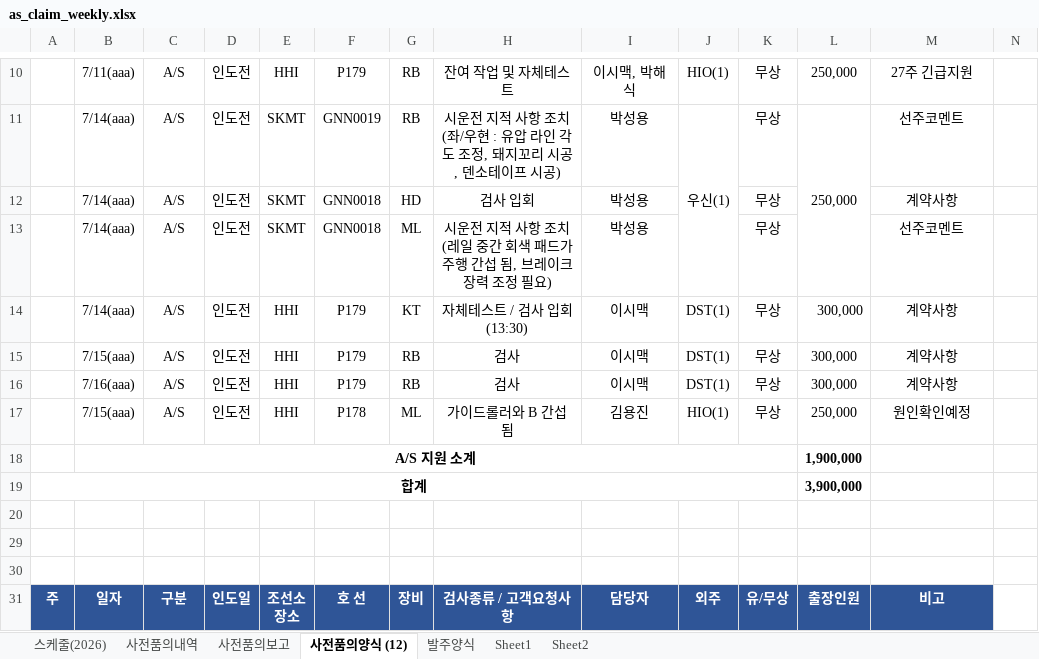
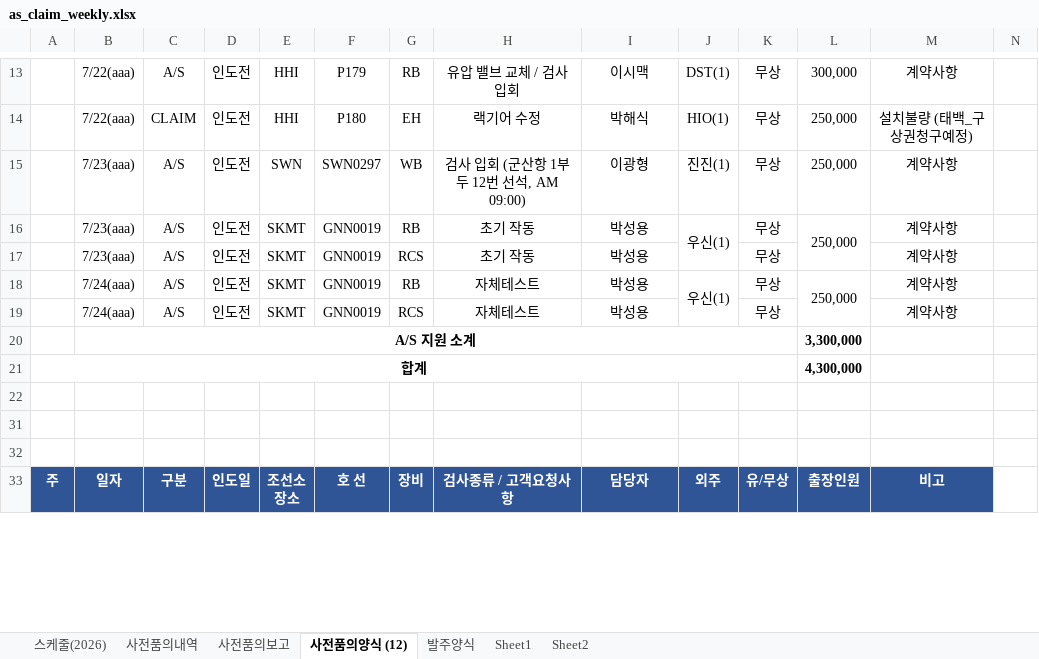
Before and after one commit to andaiga-create/weekly-schedule, an Excel workbook: as_claim_weekly.xlsx, sheet 사전품의양식 (12), drawn as a sheet; only a part is shown, gaps mark what is left out; values as stored, in another font and other column widths than the file's, no borders; removed rows and columns are numbered as before the commit, all else as after; rows hold the shown columns only; the diff covers the shown part only; the diff names each change by its address in the sheet, - before the commit and + after, or states it on an @@ line.

Commit message:
Auto update: 2026-07-20(월) 16:00:02.42

```diff
--- a/as_claim_weekly.xlsx (sheet 사전품의양식 (12))
+++ b/as_claim_weekly.xlsx (sheet 사전품의양식 (12))
-B13: 7/11(aaa)
+B13: 7/22(aaa)
-H13: 잔여 작업 및 자체테스트
+H13: 유압 밸브 교체 / 검사 입회
-I13: 이시맥, 박해식
+I13: 이시맥
-J13: HIO(1)
+J13: DST(1)
-L13: 250,000
+L13: 300,000
-M13: 27주 긴급지원
+M13: 계약사항
+row 14:  | 7/22(aaa) | CLAIM | 인도전 | HHI | P180 | EH | 랙기어 수정 | 박해식 | HIO(1) | 무상 | 250,000 | 설치불량 (태백_구상권청구예정)
+row 15:  | 7/23(aaa) | A/S | 인도전 | SWN | SWN0297 | WB | 검사 입회 (군산항 1부두 12번 선석, AM 09:00) | 이광형 | 진진(1) | 무상 | 250,000 | 계약사항
-B16:B17: 7/14(aaa)
+B16:B17: 7/23(aaa)
-H16: 시운전 지적 사항 조치 (좌/우현 : 유압 라인 각도 조정, 돼지꼬리 시공, 덴소테이프 시공)
+H16: 초기 작동
-J11:J13 merged
+J16:J17 merged
-L11:L13 merged
+L16:L17 merged
-M16: 선주코멘트
+M16: 계약사항
-F17: GNN0018
+F17: GNN0019
-G17: HD
+G17: RCS
-H17: 검사 입회
+H17: 초기 작동
+row 18:  | 7/24(aaa) | A/S | 인도전 | SKMT | GNN0019 | RB | 자체테스트 | 박성용 | 우신(1) | 무상 | 250,000 | 계약사항
-B19: 7/14(aaa)
+B19: 7/24(aaa)
-F19: GNN0018
+F19: GNN0019
-G19: ML
+G19: RCS
-H19: 시운전 지적 사항 조치 (레일 중간 회색 패드가 주행 간섭 됨, 브레이크 장력 조정 필요)
+H19: 자체테스트
-M19: 선주코멘트
+M19: 계약사항
-row 14:  | 7/14(aaa) | A/S | 인도전 | HHI | P179 | KT | 자체테스트 / 검사 입회(13:30) | 이시맥 | DST(1) | 무상 | 300,000 | 계약사항
-row 15:  | 7/15(aaa) | A/S | 인도전 | HHI | P179 | RB | 검사 | 이시맥 | DST(1) | 무상 | 300,000 | 계약사항
-row 16:  | 7/16(aaa) | A/S | 인도전 | HHI | P179 | RB | 검사 | 이시맥 | DST(1) | 무상 | 300,000 | 계약사항
-row 17:  | 7/15(aaa) | A/S | 인도전 | HHI | P178 | ML | 가이드롤러와 B 간섭 됨 | 김용진 | HIO(1) | 무상 | 250,000 | 원인확인예정
-L20: 1,900,000
+L20: 3,300,000
-L21: 3,900,000
+L21: 4,300,000
```
Also changed, not shown: 13 added rows, 6 removed rows, 48 edited cells, cell formats and merged cells elsewhere in this sheet, sheet 사전품의보고, sheet 스케줄(2026).
